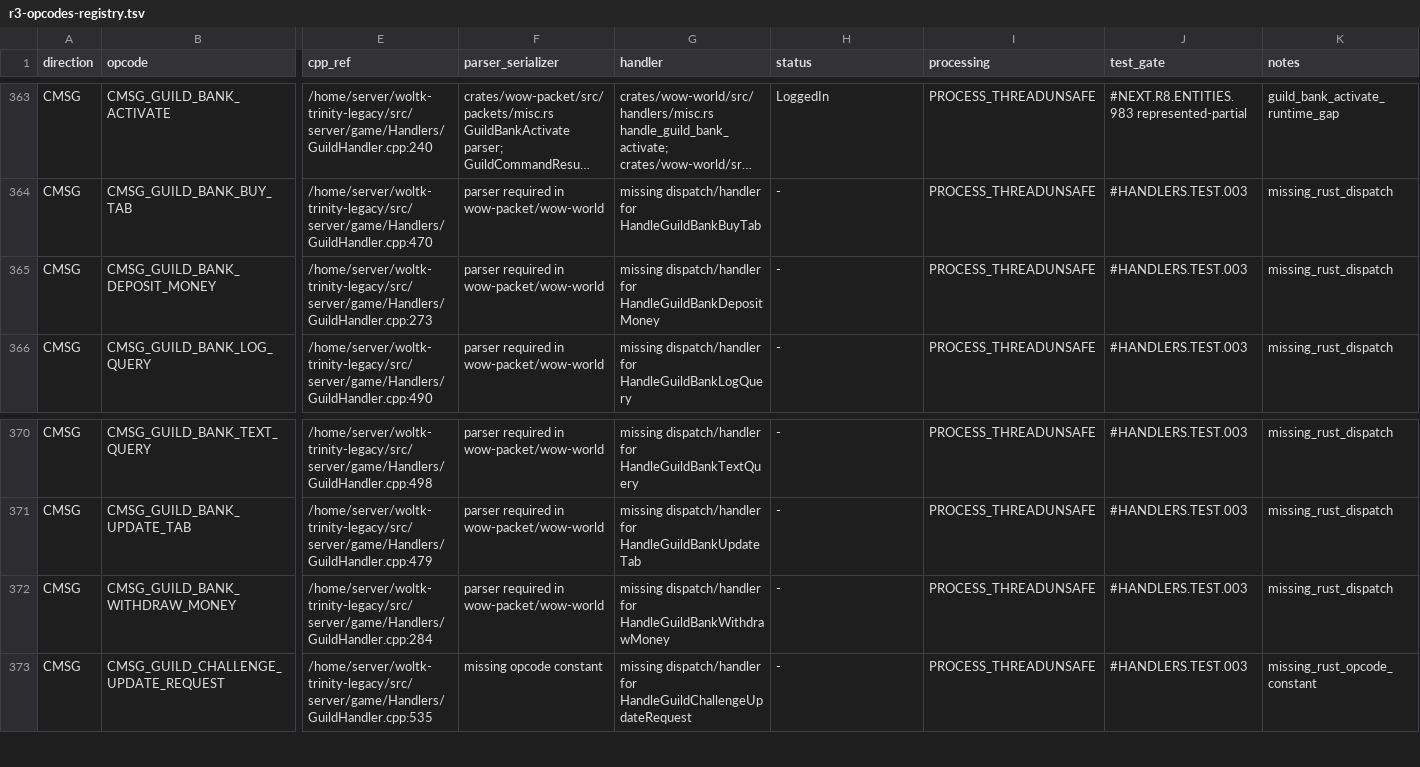
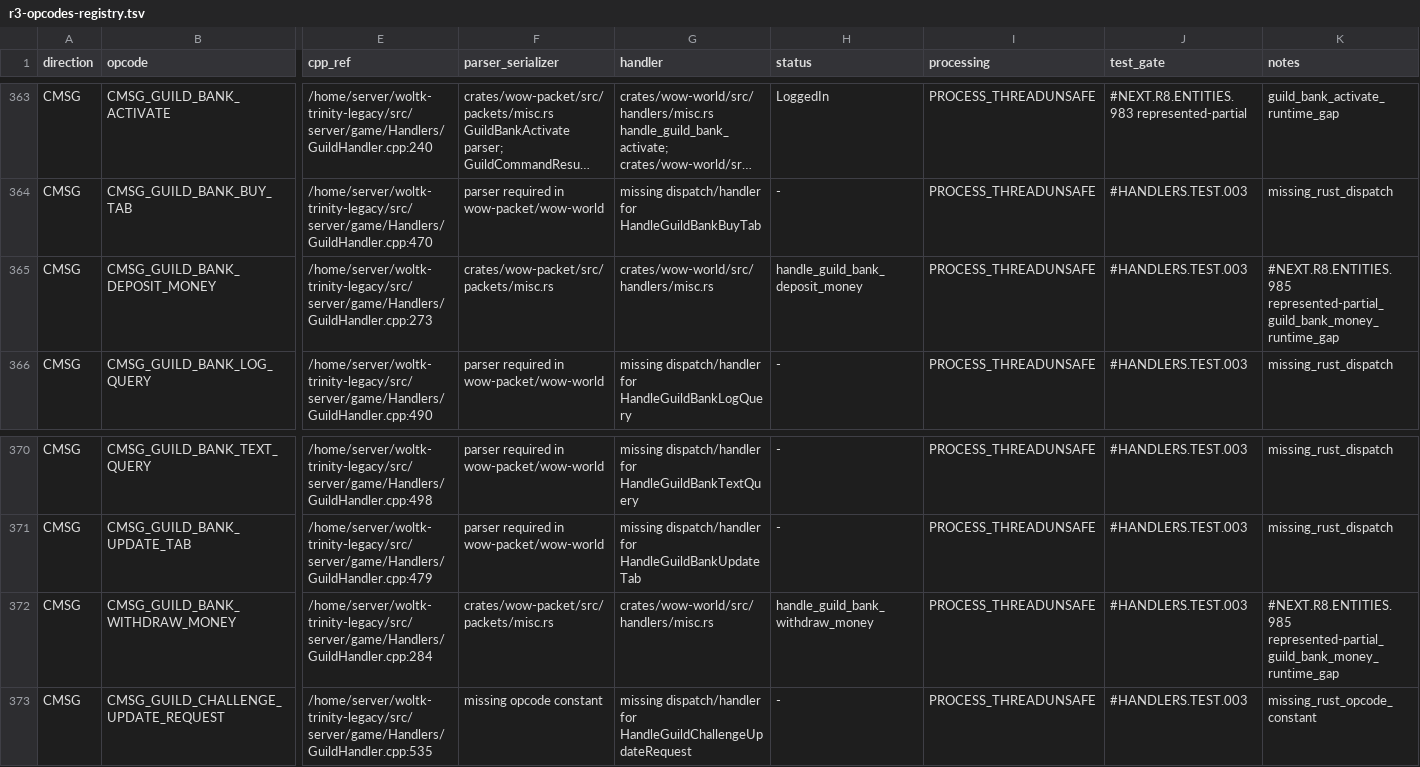
Before and after one commit to alseif0x/rustycore, a TSV file: docs/migration/inventory/r3-opcodes-registry.tsv, drawn as a sheet; only a part is shown, gaps mark what is left out; long unchanged cells end in …; the diff names each change by its address in the sheet, - before the commit and + after, or states it on an @@ line.

```diff
--- a/docs/migration/inventory/r3-opcodes-registry.tsv
+++ b/docs/migration/inventory/r3-opcodes-registry.tsv
-F365 (parser_serializer): parser required in wow-packet/wow-world
+F365 (parser_serializer): crates/wow-packet/src/packets/misc.rs
-G365 (handler): missing dispatch/handler for HandleGuildBankDepositMoney
+G365 (handler): crates/wow-world/src/handlers/misc.rs
-H365 (status): -
+H365 (status): handle_guild_bank_deposit_money
-K365 (notes): missing_rust_dispatch
+K365 (notes): #NEXT.R8.ENTITIES.985 represented-partial_guild_bank_money_runtime_gap
-F372 (parser_serializer): parser required in wow-packet/wow-world
+F372 (parser_serializer): crates/wow-packet/src/packets/misc.rs
-G372 (handler): missing dispatch/handler for HandleGuildBankWithdrawMoney
+G372 (handler): crates/wow-world/src/handlers/misc.rs
-H372 (status): -
+H372 (status): handle_guild_bank_withdraw_money
-K372 (notes): missing_rust_dispatch
+K372 (notes): #NEXT.R8.ENTITIES.985 represented-partial_guild_bank_money_runtime_gap
```
Also changed, not shown: docs/migration/inventory/cpp-client-handlers.tsv, 8 other files.
